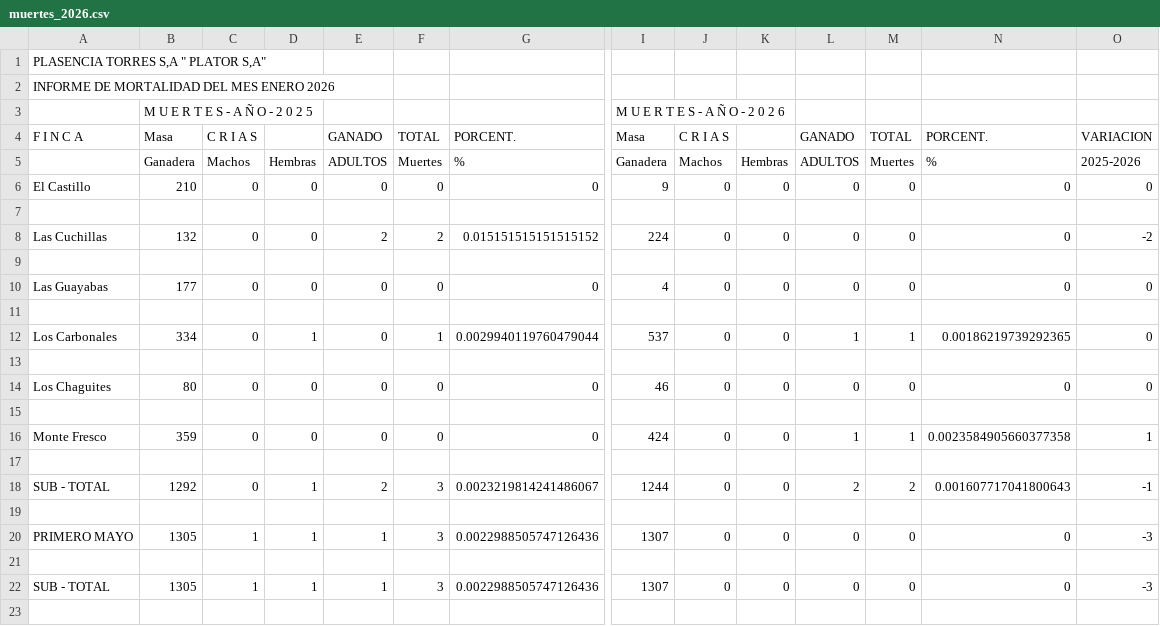
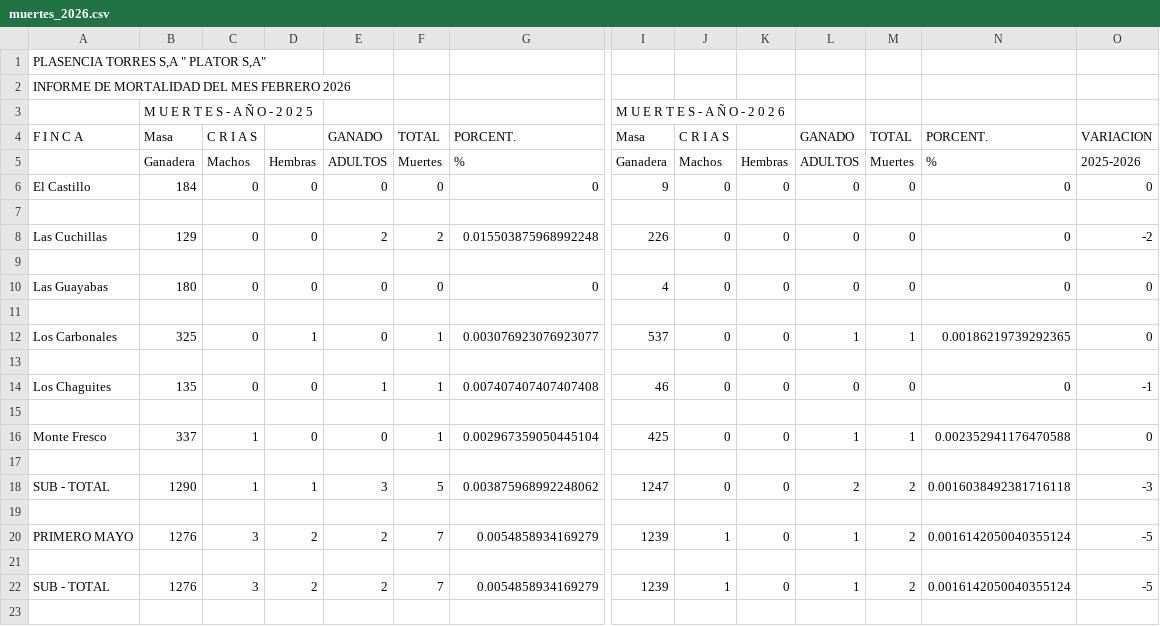
Before and after one commit to joseandresrodriguezmiranda19-droid/PLATOR-S.A, a CSV file: informe/data/muertes_2026.csv, drawn as a sheet; only a part is shown, gaps mark what is left out; removed rows and columns are numbered as before the commit, all else as after; rows hold the shown columns only; the diff covers the shown part only; the diff names each change by its address in the sheet, - before the commit and + after, or states it on an @@ line.

```diff
--- a/informe/data/muertes_2026.csv
+++ b/informe/data/muertes_2026.csv
-A2: INFORME DE MORTALIDAD DEL MES ENERO 2026
+A2: INFORME DE MORTALIDAD DEL MES FEBRERO 2026
-B6: 210
+B6: 184
-B8: 132
+B8: 129
-G8: 0.015151515151515152
+G8: 0.015503875968992248
-I8: 224
+I8: 226
-B10: 177
+B10: 180
-B12: 334
+B12: 325
-G12: 0.0029940119760479044
+G12: 0.003076923076923077
-B14: 80
+B14: 135
-E14: 0
+E14: 1
-F14: 0
+F14: 1
-G14: 0
+G14: 0.007407407407407408
-O14: 0
+O14: -1
-B16: 359
+B16: 337
-C16: 0
+C16: 1
-F16: 0
+F16: 1
-G16: 0
+G16: 0.002967359050445104
-I16: 424
+I16: 425
-N16: 0.0023584905660377358
+N16: 0.002352941176470588
-O16: 1
+O16: 0
-B18: 1292
+B18: 1290
-C18: 0
+C18: 1
-E18: 2
+E18: 3
-F18: 3
+F18: 5
-G18: 0.0023219814241486067
+G18: 0.003875968992248062
-I18: 1244
+I18: 1247
-N18: 0.001607717041800643
+N18: 0.0016038492381716118
-O18: -1
+O18: -3
-row 20: PRIMERO MAYO | 1305 | 1 | 1 | 1 | 3 | 0.0022988505747126436 | 1307 | 0 | 0 | 0 | 0 | 0 | -3
+row 20: PRIMERO MAYO | 1276 | 3 | 2 | 2 | 7 | 0.0054858934169279 | 1239 | 1 | 0 | 1 | 2 | 0.0016142050040355124 | -5
-row 22: SUB - TOTAL | 1305 | 1 | 1 | 1 | 3 | 0.0022988505747126436 | 1307 | 0 | 0 | 0 | 0 | 0 | -3
+row 22: SUB - TOTAL | 1276 | 3 | 2 | 2 | 7 | 0.0054858934169279 | 1239 | 1 | 0 | 1 | 2 | 0.0016142050040355124 | -5
```
Also changed, not shown: 1 added row and 1 removed row elsewhere in this file, 1 other file.
